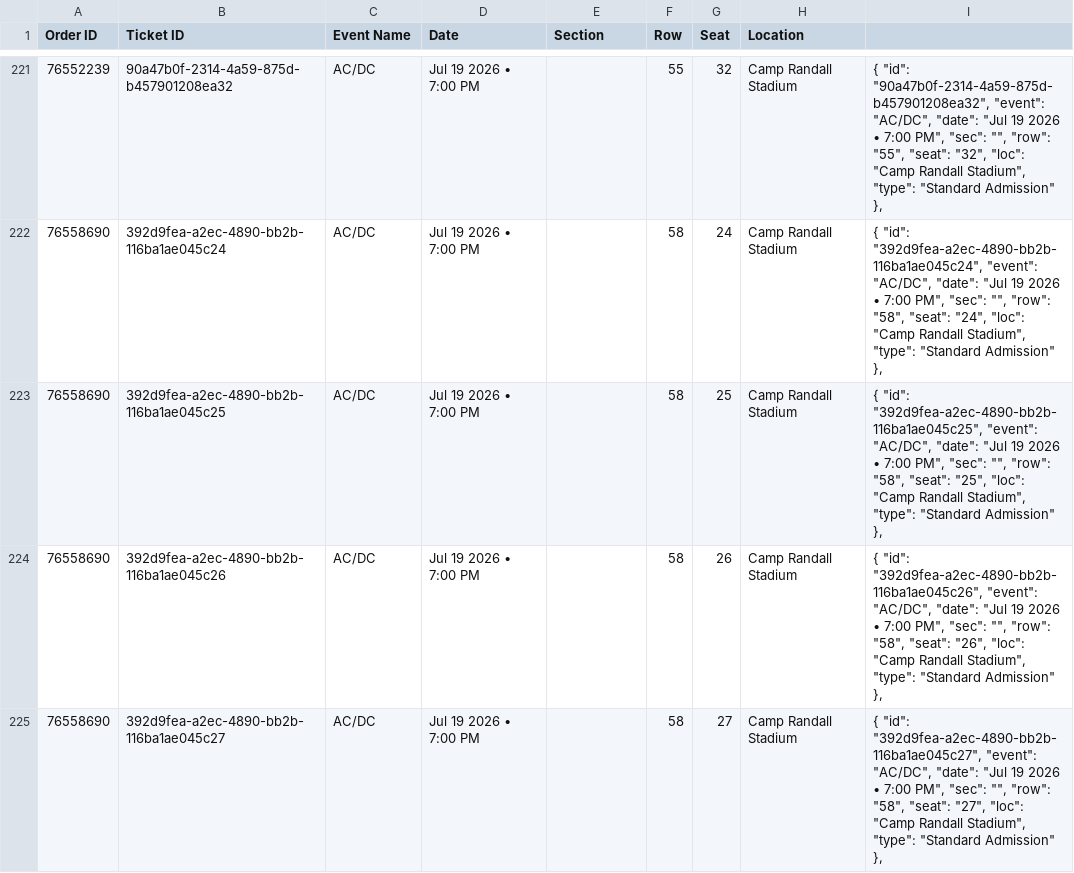
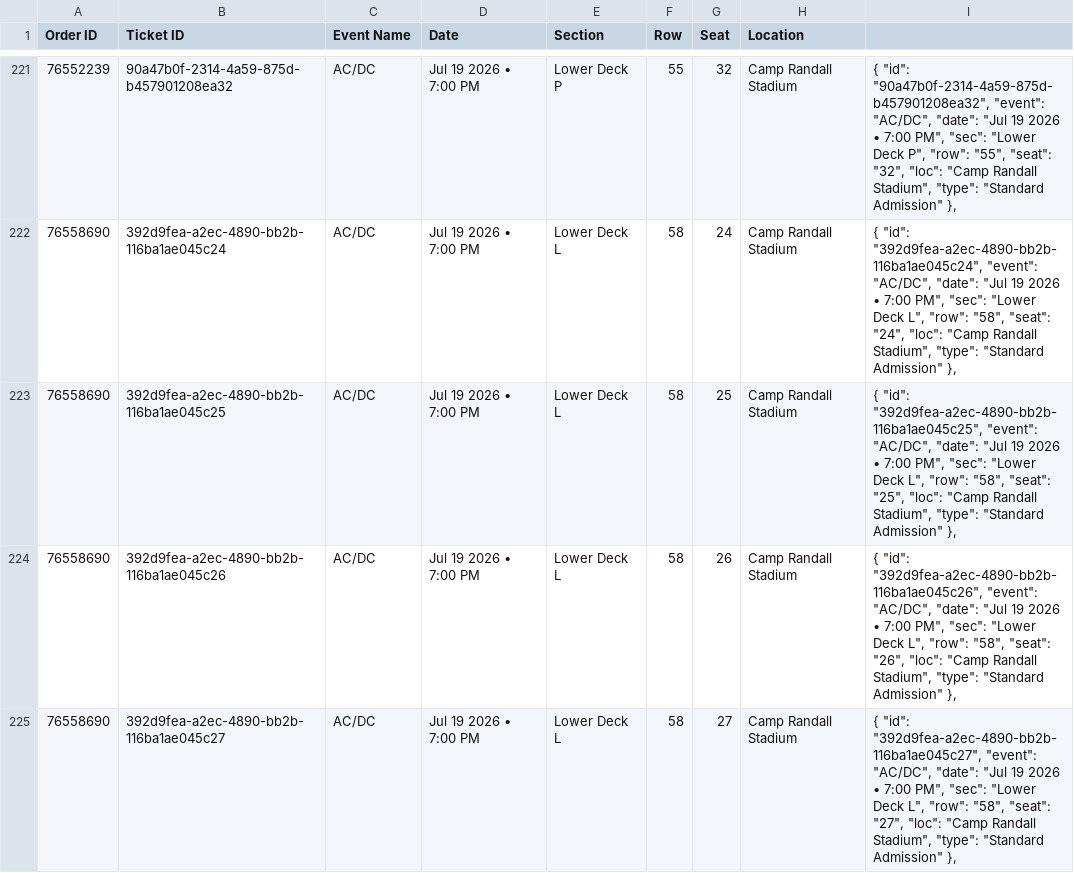
Before and after one commit to premium-code/wallet-pass, a CSV file: data.csv, drawn as a sheet; only a part is shown, gaps mark what is left out; the diff covers the shown part only; the diff names each change by its address in the sheet, - before the commit and + after, or states it on an @@ line.

```diff
--- a/data.csv
+++ b/data.csv
-E221 (Section): (empty)
+E221 (Section): Lower Deck P
-I221: …PM", "sec": "", "row": "55",…
+I221: …PM", "sec": "Lower Deck P", "row": "55",…
-E222:E225 (Section): (empty)
+E222:E225 (Section): Lower Deck L
-I222: …PM", "sec": "", "row": "58",…
+I222: …PM", "sec": "Lower Deck L", "row": "58",…
-I223: …PM", "sec": "", "row": "58",…
+I223: …PM", "sec": "Lower Deck L", "row": "58",…
-I224: …PM", "sec": "", "row": "58",…
+I224: …PM", "sec": "Lower Deck L", "row": "58",…
-I225: …PM", "sec": "", "row": "58",…
+I225: …PM", "sec": "Lower Deck L", "row": "58",…
```
Also changed, not shown: 46 edited cells elsewhere in this file, 1 other file.
